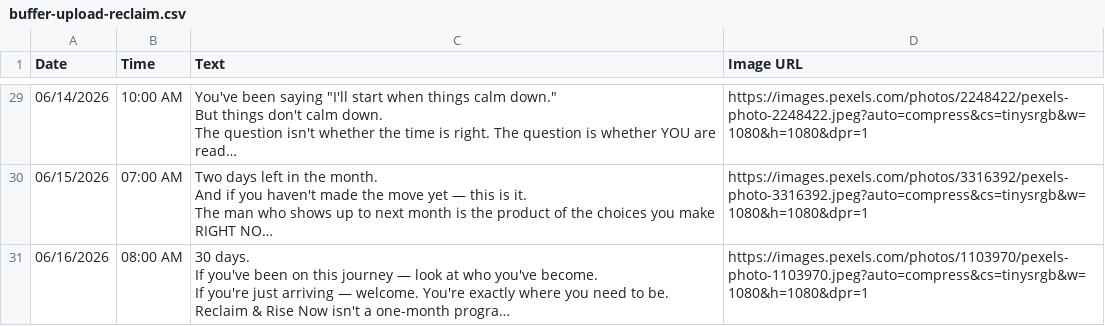
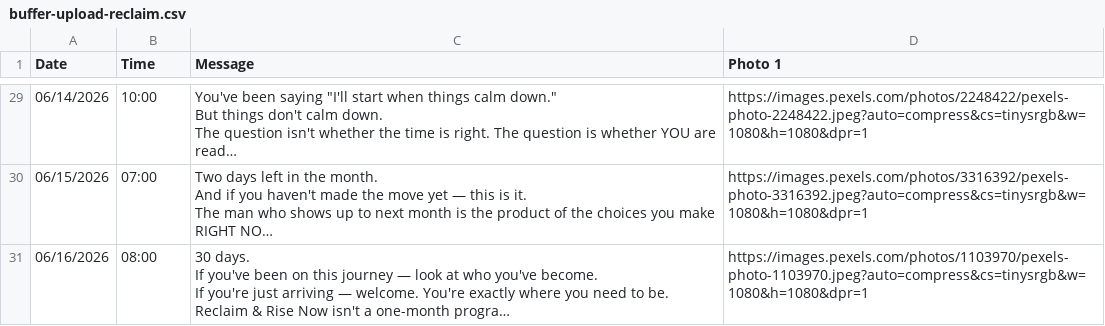
Before and after one commit to lccrichards/Revitalize-And-Thrive-Now, a CSV file: data/buffer-upload-reclaim.csv, drawn as a sheet; only a part is shown, gaps mark what is left out; long unchanged cells end in …; the diff covers the shown part only; the diff names each change by its address in the sheet, - before the commit and + after, or states it on an @@ line.

```diff
--- a/data/buffer-upload-reclaim.csv
+++ b/data/buffer-upload-reclaim.csv
-C1: Text
+C1: Message
-D1: Image URL
+D1: Photo 1
-B29 (Time): 10:00 AM
+B29 (Time): 10:00
-B30 (Time): 07:00 AM
+B30 (Time): 07:00
-B31 (Time): 08:00 AM
+B31 (Time): 08:00
```
Also changed, not shown: 27 edited cells elsewhere in this file, data/buffer-upload-revitalize.csv, 1 other file.
